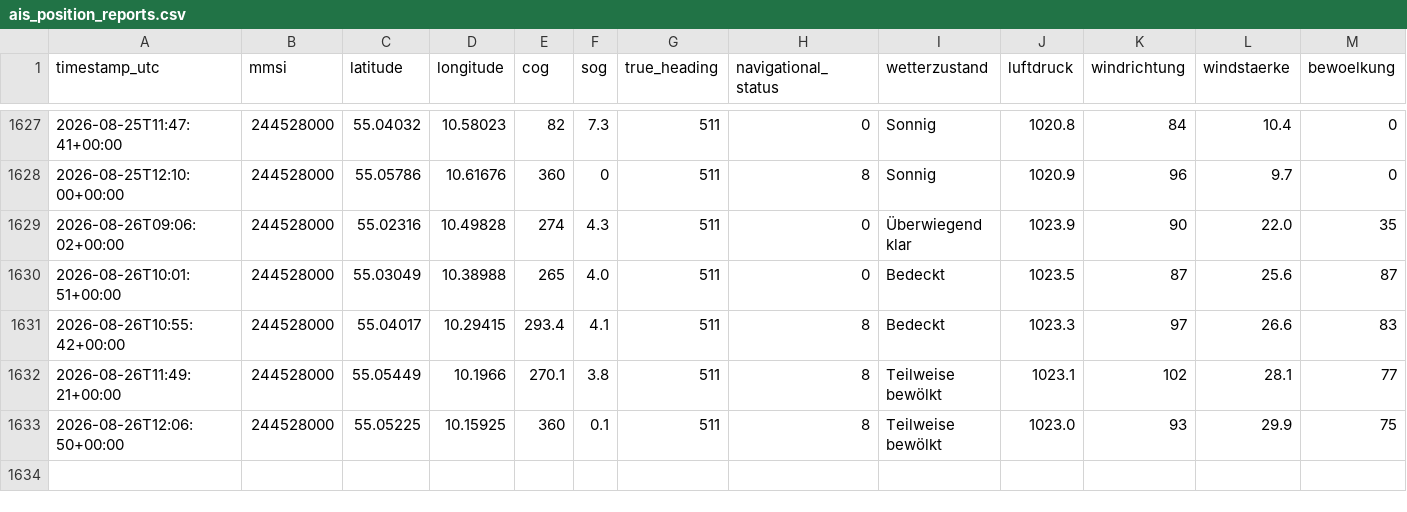
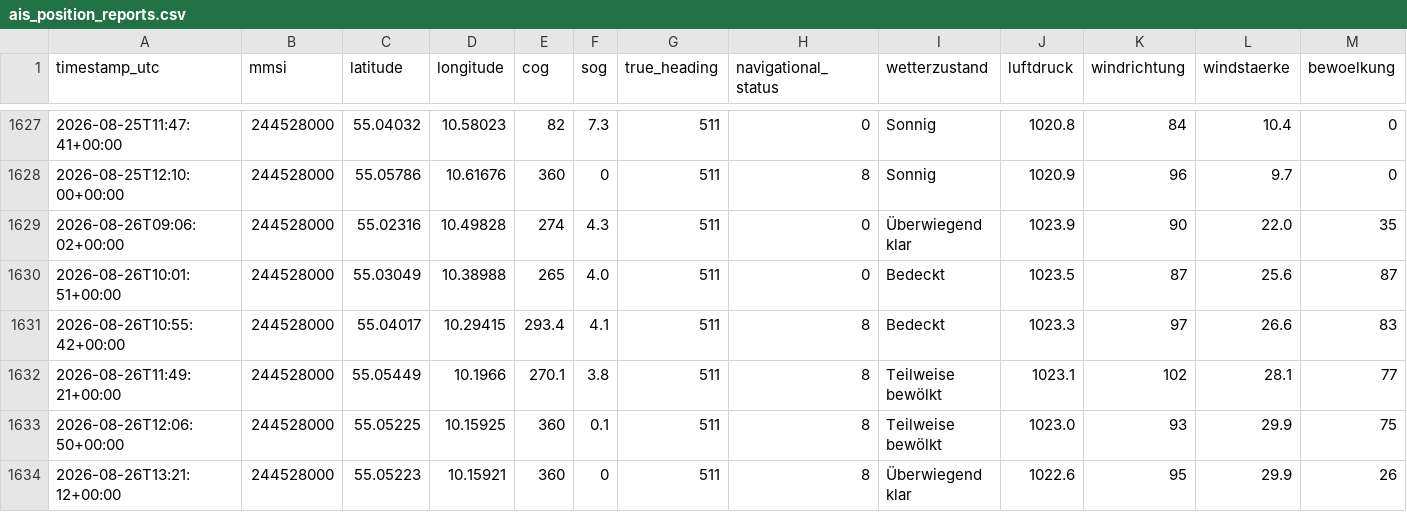
Before and after one commit to NauticHorizons/shiptracker, a CSV file: ais_position_reports.csv, drawn as a sheet; only a part is shown, gaps mark what is left out; rows hold the shown columns only; the diff names each change by its address in the sheet, - before the commit and + after, or states it on an @@ line.

```diff
--- a/ais_position_reports.csv
+++ b/ais_position_reports.csv
+row 1634: 2026-08-26T13:21:12+00:00 | 244528000 | 55.05223 | 10.15921 | 360 | 0 | 511 | 8 | Überwiegend klar | 1022.6 | 95 | 29.9 | 26
```
Also changed, not shown: 3 other files.
